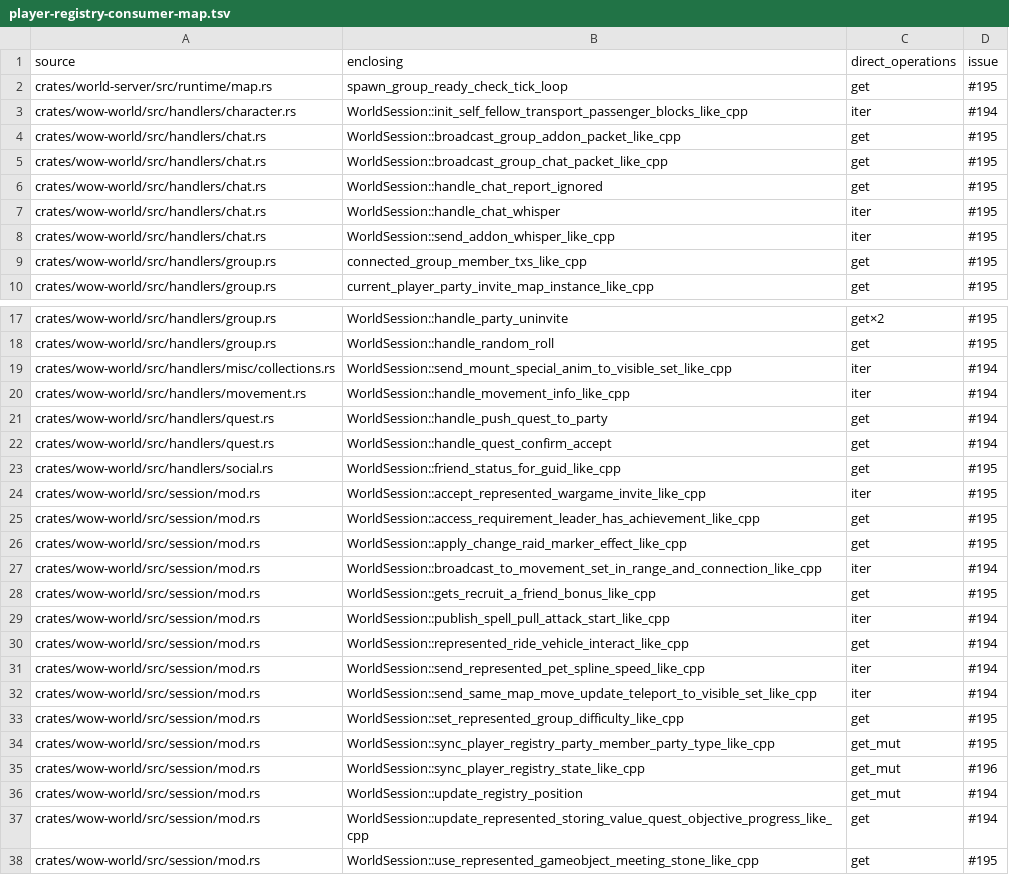
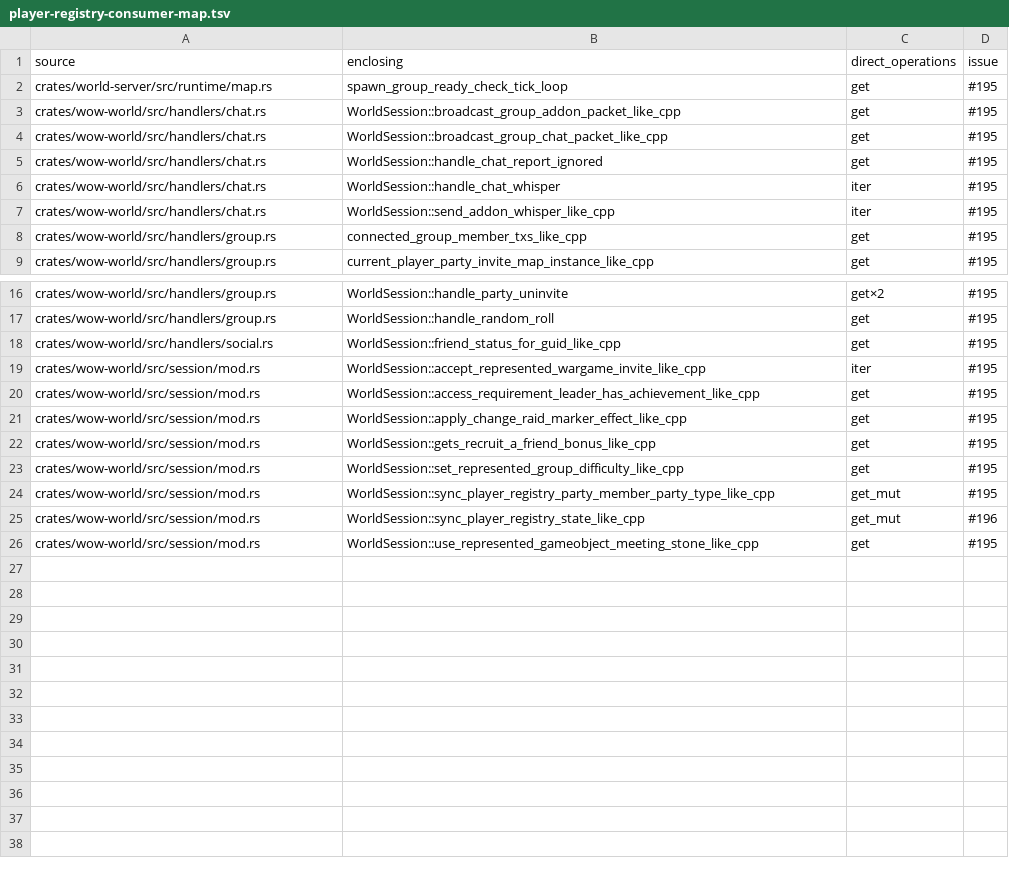
Before and after one commit to alseif0x/rustycore, a TSV file: docs/architecture/player-registry-consumer-map.tsv, drawn as a sheet; only a part is shown, gaps mark what is left out.

Commit message:
Encapsulate quest spell and movement directory access (#246)

```diff
--- a/docs/architecture/player-registry-consumer-map.tsv
+++ b/docs/architecture/player-registry-consumer-map.tsv
@@ -2,3 +2,2 @@ source	enclosing	direct_operations	issue
 crates/world-server/src/runtime/map.rs	spawn_group_ready_check_tick_loop	get	#195
-crates/wow-world/src/handlers/character.rs	WorldSession::init_self_fellow_transport_passenger_blocks_like_cpp	iter	#194
 crates/wow-world/src/handlers/chat.rs	WorldSession::broadcast_group_addon_packet_like_cpp	get	#195
@@ -18,6 +17,2 @@ crates/wow-world/src/handlers/group.rs	WorldSession::handle_party_uninvite	get×
 crates/wow-world/src/handlers/group.rs	WorldSession::handle_random_roll	get	#195
-crates/wow-world/src/handlers/misc/collections.rs	WorldSession::send_mount_special_anim_to_visible_set_like_cpp	iter	#194
-crates/wow-world/src/handlers/movement.rs	WorldSession::handle_movement_info_like_cpp	iter	#194
-crates/wow-world/src/handlers/quest.rs	WorldSession::handle_push_quest_to_party	get	#194
-crates/wow-world/src/handlers/quest.rs	WorldSession::handle_quest_confirm_accept	get	#194
 crates/wow-world/src/handlers/social.rs	WorldSession::friend_status_for_guid_like_cpp	get	#195
@@ -26,8 +21,3 @@ crates/wow-world/src/session/mod.rs	WorldSession::access_requirement_leader_has_
 crates/wow-world/src/session/mod.rs	WorldSession::apply_change_raid_marker_effect_like_cpp	get	#195
-crates/wow-world/src/session/mod.rs	WorldSession::broadcast_to_movement_set_in_range_and_connection_like_cpp	iter	#194
 crates/wow-world/src/session/mod.rs	WorldSession::gets_recruit_a_friend_bonus_like_cpp	get	#195
-crates/wow-world/src/session/mod.rs	WorldSession::publish_spell_pull_attack_start_like_cpp	iter	#194
-crates/wow-world/src/session/mod.rs	WorldSession::represented_ride_vehicle_interact_like_cpp	get	#194
-crates/wow-world/src/session/mod.rs	WorldSession::send_represented_pet_spline_speed_like_cpp	iter	#194
-crates/wow-world/src/session/mod.rs	WorldSession::send_same_map_move_update_teleport_to_visible_set_like_cpp	iter	#194
 crates/wow-world/src/session/mod.rs	WorldSession::set_represented_group_difficulty_like_cpp	get	#195
@@ -35,4 +25,2 @@ crates/wow-world/src/session/mod.rs	WorldSession::sync_player_registry_party_mem
 crates/wow-world/src/session/mod.rs	WorldSession::sync_player_registry_state_like_cpp	get_mut	#196
-crates/wow-world/src/session/mod.rs	WorldSession::update_registry_position	get_mut	#194
-crates/wow-world/src/session/mod.rs	WorldSession::update_represented_storing_value_quest_objective_progress_like_cpp	get	#194
 crates/wow-world/src/session/mod.rs	WorldSession::use_represented_gameobject_meeting_stone_like_cpp	get	#195
```
Also changed, not shown: 10 other files.
